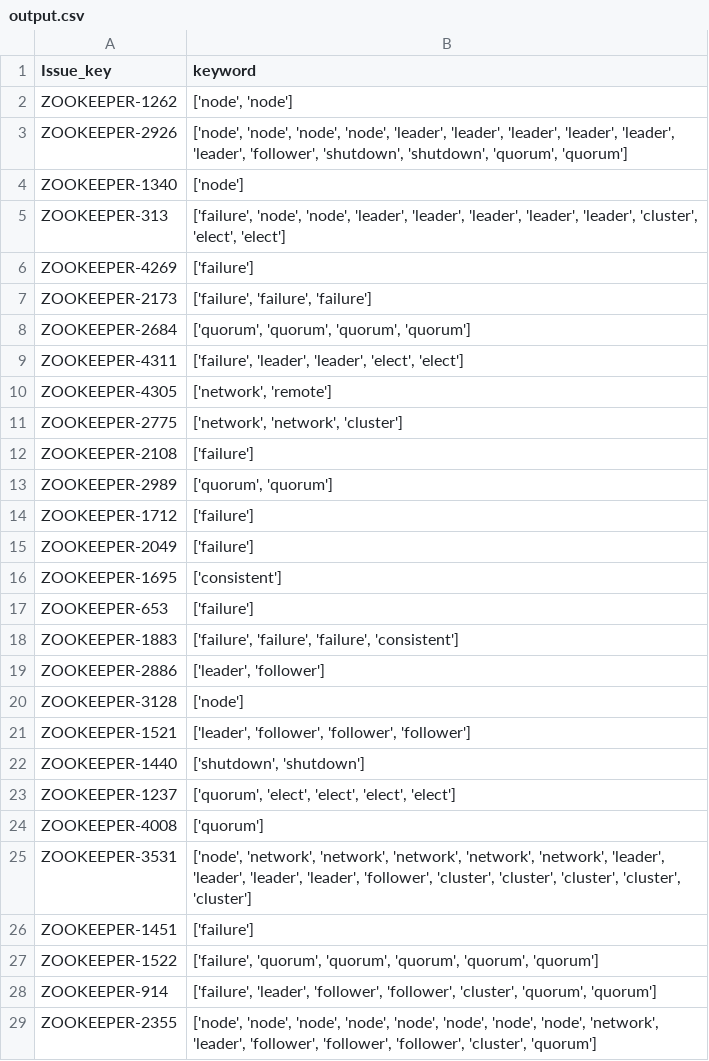
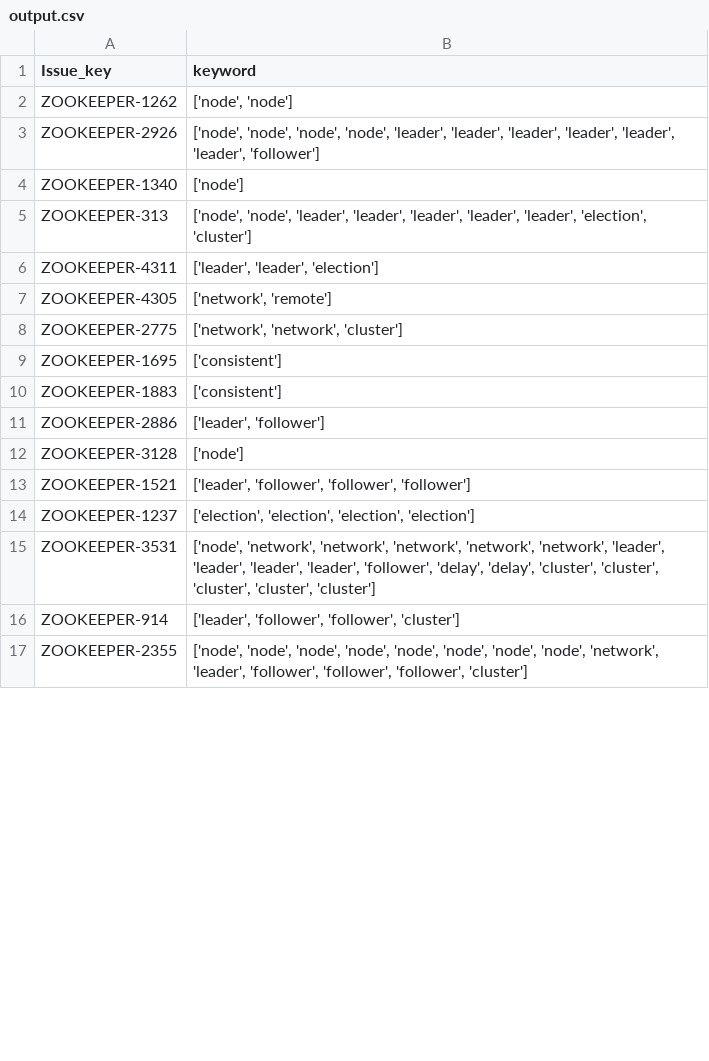
Before and after one commit to zhoumengbo/Jira_Issue_Filter, a CSV file: source/ZK/output.csv, drawn as a sheet; only a part is shown; the diff covers the shown part only.

```diff
--- a/source/ZK/output.csv
+++ b/source/ZK/output.csv
@@ -2,18 +2,10 @@ Issue_key,keyword
 ZOOKEEPER-1262,"['node', 'node']"
-ZOOKEEPER-2926,"['node', 'node', 'node', 'node', 'leader', 'leader', 'leader', 'leader', 'leader', 'leader', 'follower', 'shutdown', 'shutdown', 'quorum', 'quorum']"
+ZOOKEEPER-2926,"['node', 'node', 'node', 'node', 'leader', 'leader', 'leader', 'leader', 'leader', 'leader', 'follower']"
 ZOOKEEPER-1340,['node']
-ZOOKEEPER-313,"['failure', 'node', 'node', 'leader', 'leader', 'leader', 'leader', 'leader', 'cluster', 'elect', 'elect']"
-ZOOKEEPER-4269,['failure']
-ZOOKEEPER-2173,"['failure', 'failure', 'failure']"
-ZOOKEEPER-2684,"['quorum', 'quorum', 'quorum', 'quorum']"
-ZOOKEEPER-4311,"['failure', 'leader', 'leader', 'elect', 'elect']"
+ZOOKEEPER-313,"['node', 'node', 'leader', 'leader', 'leader', 'leader', 'leader', 'election', 'cluster']"
+ZOOKEEPER-4311,"['leader', 'leader', 'election']"
 ZOOKEEPER-4305,"['network', 'remote']"
 ZOOKEEPER-2775,"['network', 'network', 'cluster']"
-ZOOKEEPER-2108,['failure']
-ZOOKEEPER-2989,"['quorum', 'quorum']"
-ZOOKEEPER-1712,['failure']
-ZOOKEEPER-2049,['failure']
 ZOOKEEPER-1695,['consistent']
-ZOOKEEPER-653,['failure']
-ZOOKEEPER-1883,"['failure', 'failure', 'failure', 'consistent']"
+ZOOKEEPER-1883,['consistent']
 ZOOKEEPER-2886,"['leader', 'follower']"
@@ -21,9 +13,5 @@ ZOOKEEPER-3128,['node']
 ZOOKEEPER-1521,"['leader', 'follower', 'follower', 'follower']"
-ZOOKEEPER-1440,"['shutdown', 'shutdown']"
-ZOOKEEPER-1237,"['quorum', 'elect', 'elect', 'elect', 'elect']"
-ZOOKEEPER-4008,['quorum']
-ZOOKEEPER-3531,"['node', 'network', 'network', 'network', 'network', 'network', 'leader', 'leader', 'leader', 'leader', 'follower', 'cluster', 'cluster', 'cluster', 'cluster', 'cluster']"
-ZOOKEEPER-1451,['failure']
-ZOOKEEPER-1522,"['failure', 'quorum', 'quorum', 'quorum', 'quorum', 'quorum']"
-ZOOKEEPER-914,"['failure', 'leader', 'follower', 'follower', 'cluster', 'quorum', 'quorum']"
-ZOOKEEPER-2355,"['node', 'node', 'node', 'node', 'node', 'node', 'node', 'node', 'network', 'leader', 'follower', 'follower', 'follower', 'cluster', 'quorum']"
+ZOOKEEPER-1237,"['election', 'election', 'election', 'election']"
+ZOOKEEPER-3531,"['node', 'network', 'network', 'network', 'network', 'network', 'leader', 'leader', 'leader', 'leader', 'follower', 'delay', 'delay', 'cluster', 'cluster', 'cluster', 'cluster', 'cluster']"
+ZOOKEEPER-914,"['leader', 'follower', 'follower', 'cluster']"
+ZOOKEEPER-2355,"['node', 'node', 'node', 'node', 'node', 'node', 'node', 'node', 'network', 'leader', 'follower', 'follower', 'follower', 'cluster']"
```
Also changed, not shown: 4 added rows, 40 removed rows and 66 edited cells elsewhere in this file, source/HBASE/output.csv, 7 other files.
